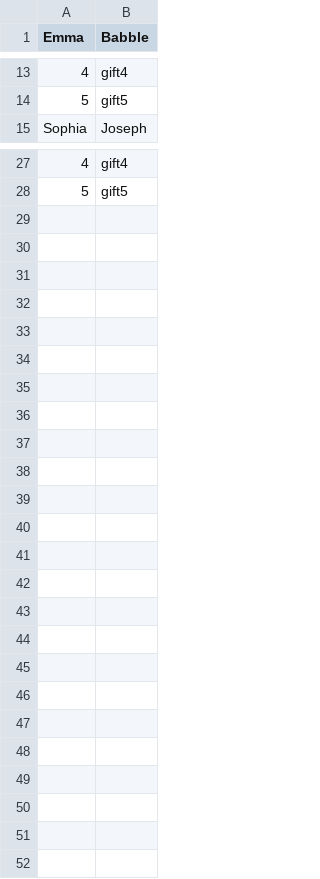
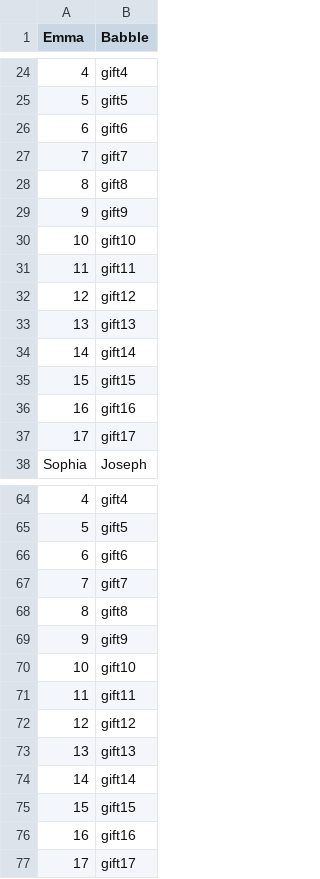
Before and after one commit to PPL-IIITA/ppl-assignment-kirihack13, a CSV file: log.csv, drawn as a sheet; only a part is shown, gaps mark what is left out; the diff covers the shown part only; the diff names each change by its address in the sheet, - before the commit and + after, or states it on an @@ line.

```diff
--- a/log.csv
+++ b/log.csv
+row 26: 6 | gift6
+row 27: 7 | gift7
+row 28: 8 | gift8
+row 29: 9 | gift9
+row 30: 10 | gift10
+row 31: 11 | gift11
+row 32: 12 | gift12
+row 33: 13 | gift13
+row 34: 14 | gift14
+row 35: 15 | gift15
+row 36: 16 | gift16
+row 37: 17 | gift17
+row 66: 6 | gift6
+row 67: 7 | gift7
+row 68: 8 | gift8
+row 69: 9 | gift9
+row 70: 10 | gift10
+row 71: 11 | gift11
+row 72: 12 | gift12
+row 73: 13 | gift13
+row 74: 14 | gift14
+row 75: 15 | gift15
+row 76: 16 | gift16
+row 77: 17 | gift17
```
Also changed, not shown: 25 added rows elsewhere in this file, 7 other files.
